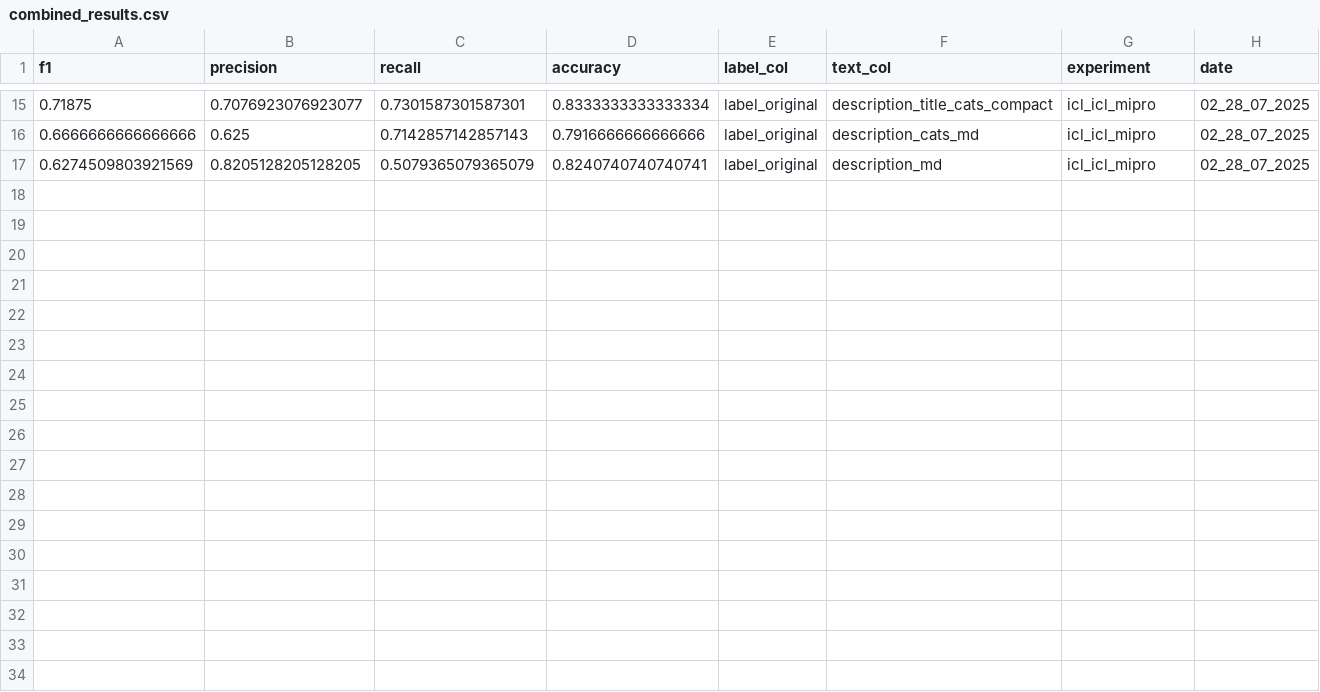
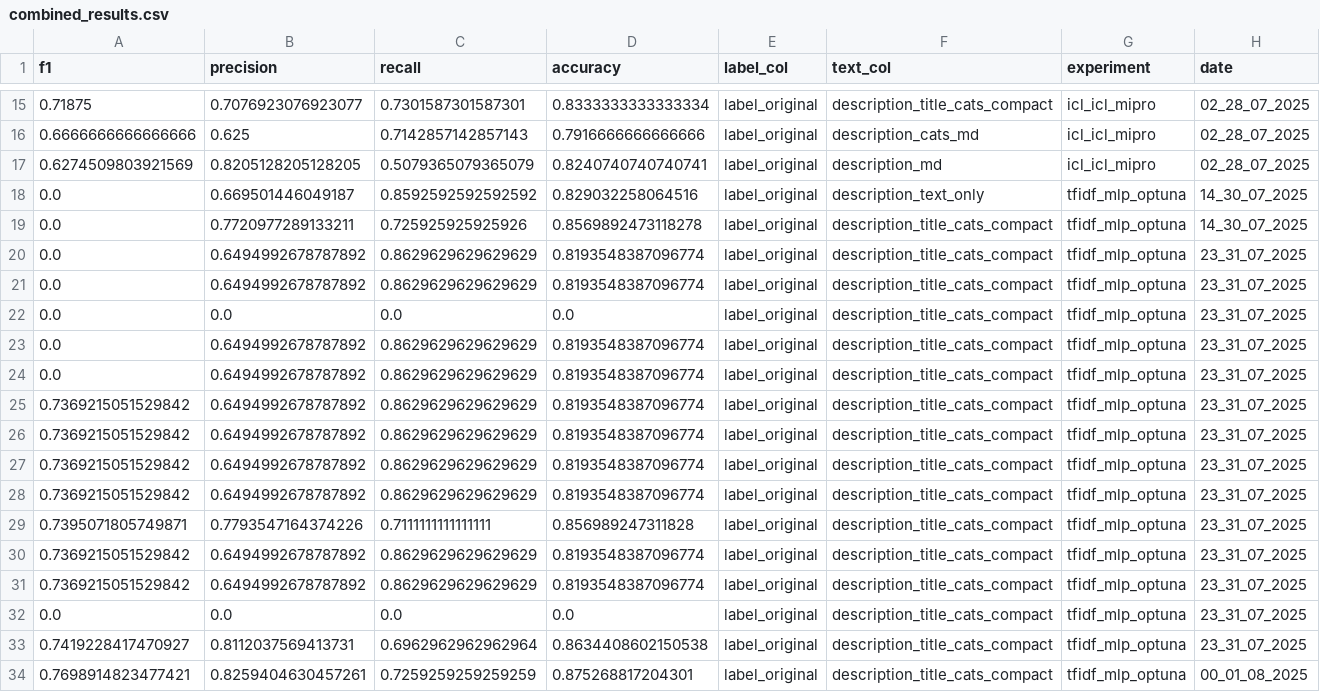
Before and after one commit to CorrelAid/awo-demokratiefoerderquote, a CSV file: model_results/combined_results.csv, drawn as a sheet; only a part is shown, gaps mark what is left out; the diff names each change by its address in the sheet, - before the commit and + after, or states it on an @@ line.

```diff
--- a/model_results/combined_results.csv
+++ b/model_results/combined_results.csv
+row 18: 0.0 | 0.669501446049187 | 0.8592592592592592 | 0.829032258064516 | label_original | description_text_only | tfidf_mlp_optuna | 14_30_07_2025
+row 19: 0.0 | 0.7720977289133211 | 0.725925925925926 | 0.8569892473118278 | label_original | description_title_cats_compact | tfidf_mlp_optuna | 14_30_07_2025
+row 20: 0.0 | 0.6494992678787892 | 0.8629629629629629 | 0.8193548387096774 | label_original | description_title_cats_compact | tfidf_mlp_optuna | 23_31_07_2025
+row 21: 0.0 | 0.6494992678787892 | 0.8629629629629629 | 0.8193548387096774 | label_original | description_title_cats_compact | tfidf_mlp_optuna | 23_31_07_2025
+row 22: 0.0 | 0.0 | 0.0 | 0.0 | label_original | description_title_cats_compact | tfidf_mlp_optuna | 23_31_07_2025
+row 23: 0.0 | 0.6494992678787892 | 0.8629629629629629 | 0.8193548387096774 | label_original | description_title_cats_compact | tfidf_mlp_optuna | 23_31_07_2025
+row 24: 0.0 | 0.6494992678787892 | 0.8629629629629629 | 0.8193548387096774 | label_original | description_title_cats_compact | tfidf_mlp_optuna | 23_31_07_2025
+row 25: 0.7369215051529842 | 0.6494992678787892 | 0.8629629629629629 | 0.8193548387096774 | label_original | description_title_cats_compact | tfidf_mlp_optuna | 23_31_07_2025
+row 26: 0.7369215051529842 | 0.6494992678787892 | 0.8629629629629629 | 0.8193548387096774 | label_original | description_title_cats_compact | tfidf_mlp_optuna | 23_31_07_2025
+row 27: 0.7369215051529842 | 0.6494992678787892 | 0.8629629629629629 | 0.8193548387096774 | label_original | description_title_cats_compact | tfidf_mlp_optuna | 23_31_07_2025
+row 28: 0.7369215051529842 | 0.6494992678787892 | 0.8629629629629629 | 0.8193548387096774 | label_original | description_title_cats_compact | tfidf_mlp_optuna | 23_31_07_2025
+row 29: 0.7395071805749871 | 0.7793547164374226 | 0.7111111111111111 | 0.856989247311828 | label_original | description_title_cats_compact | tfidf_mlp_optuna | 23_31_07_2025
+row 30: 0.7369215051529842 | 0.6494992678787892 | 0.8629629629629629 | 0.8193548387096774 | label_original | description_title_cats_compact | tfidf_mlp_optuna | 23_31_07_2025
+row 31: 0.7369215051529842 | 0.6494992678787892 | 0.8629629629629629 | 0.8193548387096774 | label_original | description_title_cats_compact | tfidf_mlp_optuna | 23_31_07_2025
+row 32: 0.0 | 0.0 | 0.0 | 0.0 | label_original | description_title_cats_compact | tfidf_mlp_optuna | 23_31_07_2025
+row 33: 0.7419228417470927 | 0.8112037569413731 | 0.6962962962962964 | 0.8634408602150538 | label_original | description_title_cats_compact | tfidf_mlp_optuna | 23_31_07_2025
+row 34: 0.7698914823477421 | 0.8259404630457261 | 0.7259259259259259 | 0.875268817204301 | label_original | description_title_cats_compact | tfidf_mlp_optuna | 00_01_08_2025
```
Also changed, not shown: model_results/icl_mipro.csv, model_results/icl_zero_shot.csv, 34 other files.
